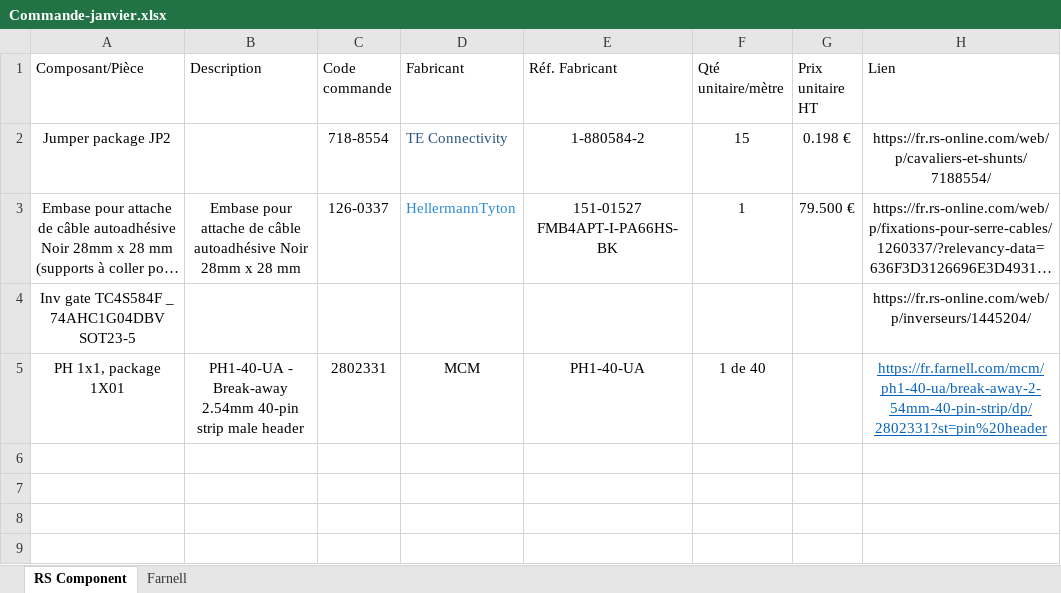
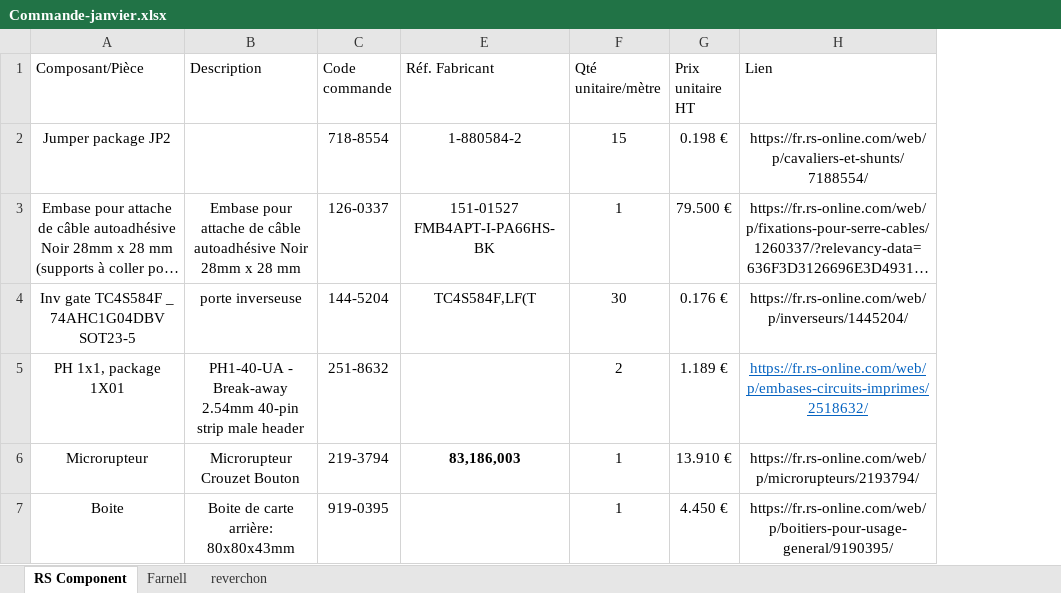
Before and after one commit to EOSCogniton/Ressources2020, an Excel workbook: EL_Electrical/Commande-janvier.xlsx, sheet RS Component, drawn as a sheet; long unchanged cells end in …; values as stored, in another font and other column widths than the file's, no borders; table styles not drawn; removed rows and columns are numbered as before the commit, all else as after; the diff names each change by its address in the sheet, - before the commit and + after, or states it on an @@ line.

```diff
--- a/EL_Electrical/Commande-janvier.xlsx (sheet RS Component)
+++ b/EL_Electrical/Commande-janvier.xlsx (sheet RS Component)
+sheet tab: reverchon
@@ column D (Fabricant) hidden, rows 2-5: TE Connectivity | HellermannTyton |  | MCM @@
-B4 (Description): (empty)
+B4 (Description): porte inverseuse
-C4 (Code commande): (empty)
+C4 (Code commande): 144-5204
-E4 (Réf. Fabricant): (empty)
+E4 (Réf. Fabricant): TC4S584F,LF(T
-F4 (Qté unitaire/mètre): (empty)
+F4 (Qté unitaire/mètre): 30
-G4 (Prix unitaire HT): (empty)
+G4 (Prix unitaire HT): 0.176 €
-C5 (Code commande): 2802331
+C5 (Code commande): 251-8632
-E5 (Réf. Fabricant): PH1-40-UA
+E5 (Réf. Fabricant): (empty)
-F5 (Qté unitaire/mètre): 1 de 40
+F5 (Qté unitaire/mètre): 2
-G5 (Prix unitaire HT): (empty)
+G5 (Prix unitaire HT): 1.189 €
-H5 (Lien): https://fr.farnell.com/mcm/ph1-40-ua/break-away-2-54mm-40-pin-strip/dp/2802331?st=pin%20header
+H5 (Lien): https://fr.rs-online.com/web/p/embases-circuits-imprimes/2518632/
+row 6: Microrupteur | Microrupteur Crouzet Bouton | 219-3794 | 83,186,003 | 1 | 13.910 € | https://fr.rs-online.com/web/p/microrupteurs/2193794/
+row 7: Boite | Boite de carte arrière: 80x80x43mm | 919-0395 |  | 1 | 4.450 € | https://fr.rs-online.com/web/p/boitiers-pour-usage-general/9190395/
```
Also changed, not shown: sheet Farnell, hidden cells, 2 other files.
